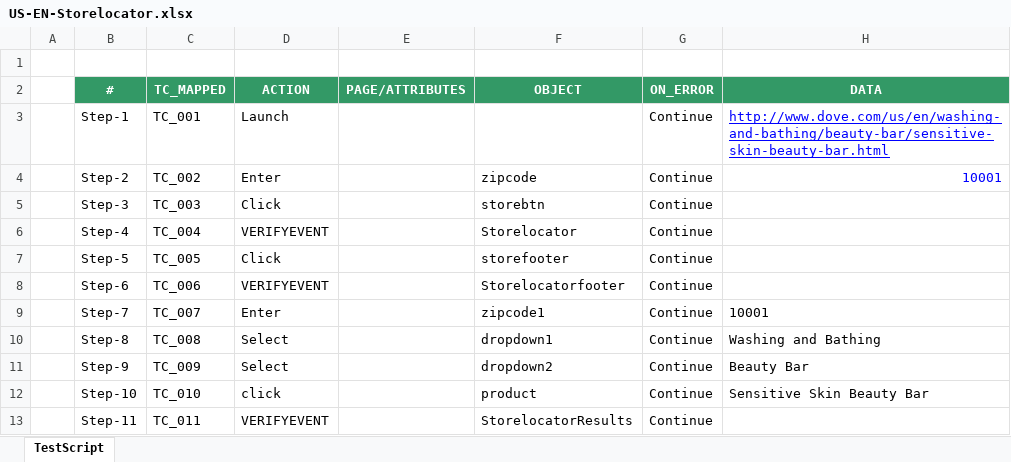
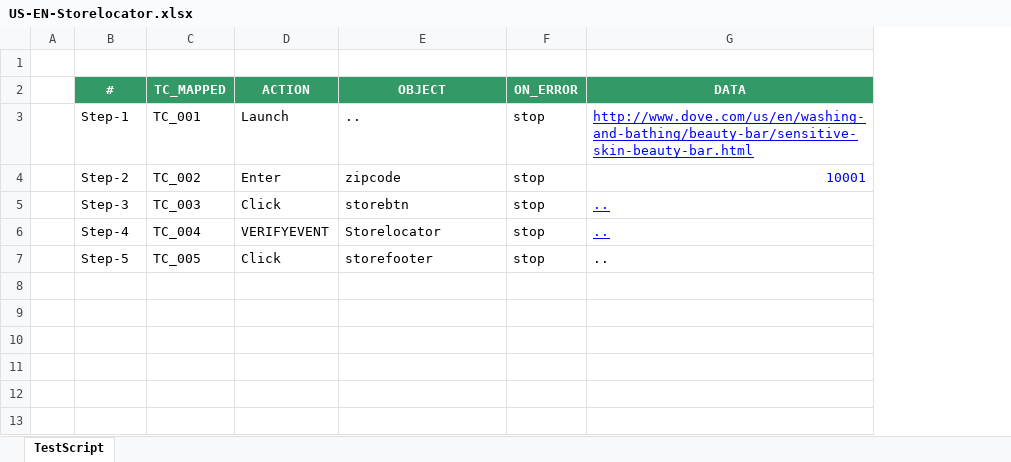
Before and after one commit to sachinkmr/WebAnalytics, an Excel workbook: input/TestCases/US-EN-Storelocator.xlsx, sheet TestScript, drawn as a sheet; values as stored, in another font and other column widths than the file's, no borders; removed rows and columns are numbered as before the commit, all else as after; the diff names each change by its address in the sheet, - before the commit and + after, or states it on an @@ line.

```diff
--- a/input/TestCases/US-EN-Storelocator.xlsx (sheet TestScript)
+++ b/input/TestCases/US-EN-Storelocator.xlsx (sheet TestScript)
-column E (PAGE/ATTRIBUTES), empty
-E3 (OBJECT): (empty)
+E3 (OBJECT): ..
-F3:F7 (ON_ERROR): Continue
+F3:F7 (ON_ERROR): stop
-G5:G7 (DATA): (empty)
+G5:G7 (DATA): ..
-row 8:  | Step-6 | TC_006 | VERIFYEVENT |  | Storelocatorfooter | Continue
-row 9:  | Step-7 | TC_007 | Enter |  | zipcode1 | Continue | 10001
-row 10:  | Step-8 | TC_008 | Select |  | dropdown1 | Continue | Washing and Bathing
-row 11:  | Step-9 | TC_009 | Select |  | dropdown2 | Continue | Beauty Bar
-row 12:  | Step-10 | TC_010 | click |  | product | Continue | Sensitive Skin Beauty Bar
-row 13:  | Step-11 | TC_011 | VERIFYEVENT |  | StorelocatorResults | Continue
```
Also changed, not shown: 57 other files.
